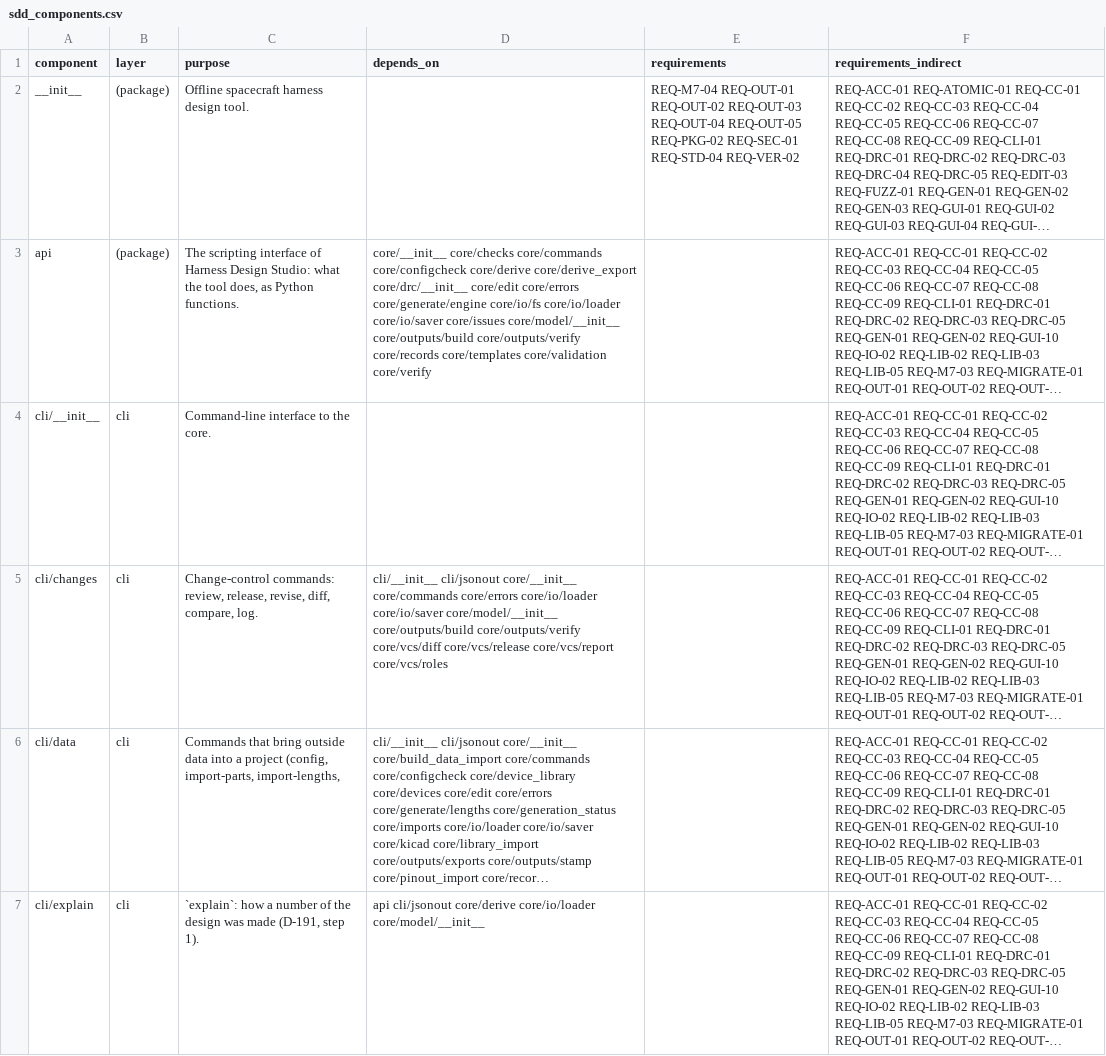
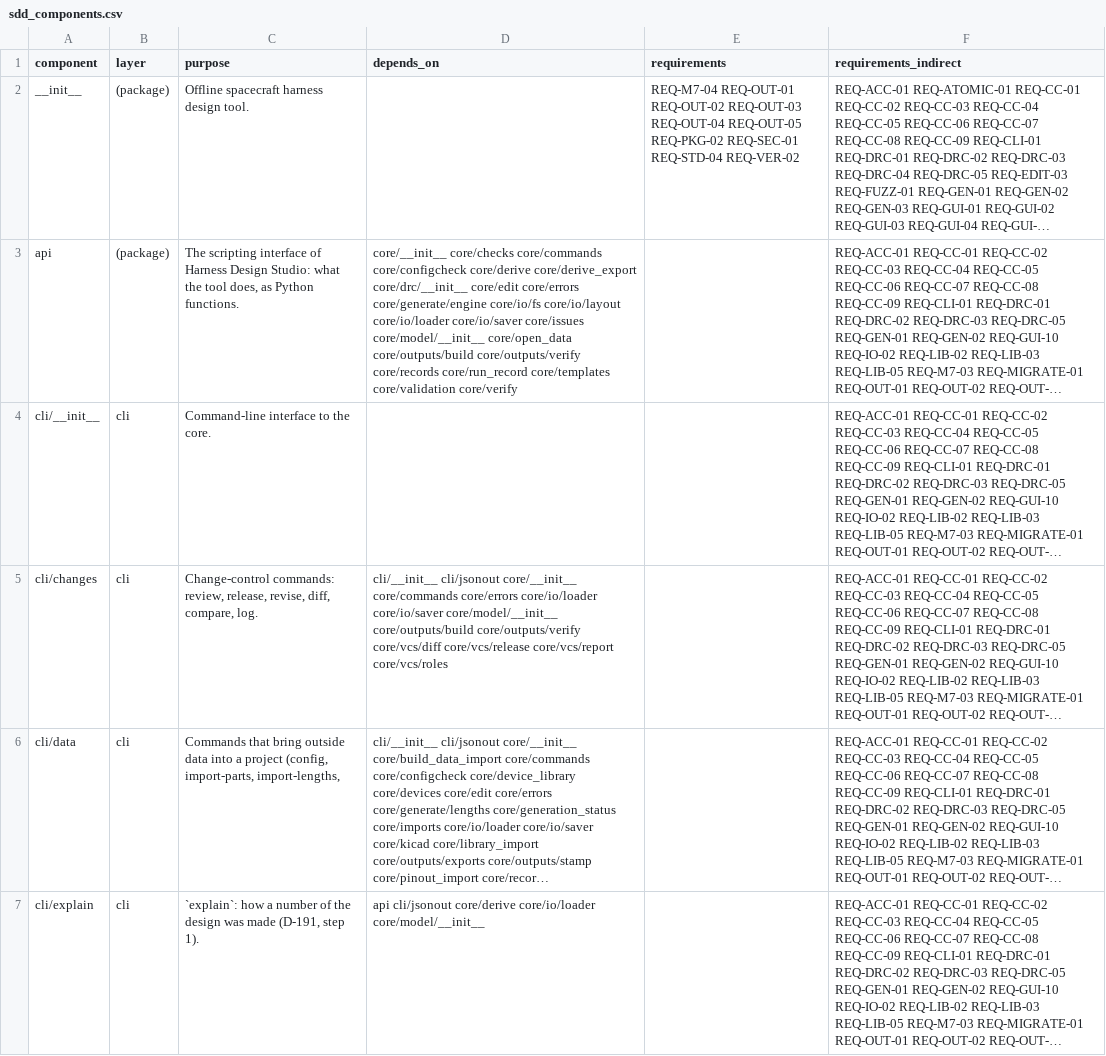
Before and after one commit to 0h3xn4/WireViz-HarnessDesignStudio, a CSV file: HarnessDesignStudio/compliance/sdd_components.csv, drawn as a sheet; only a part is shown; long unchanged cells end in …; the diff covers the shown part only; the diff names each change by its address in the sheet, - before the commit and + after, or states it on an @@ line.

```diff
--- a/HarnessDesignStudio/compliance/sdd_components.csv
+++ b/HarnessDesignStudio/compliance/sdd_components.csv
-D3 (depends_on): …core/generate/engine core/io/fs core/io/loader core/io/saver core/issues core/model/__init__ core/outputs/build core/outputs/verify core/records core/templates core/validation…
+D3 (depends_on): …core/generate/engine core/io/fs core/io/layout core/io/loader core/io/saver core/issues core/model/__init__ core/open_data core/outputs/build core/outputs/verify core/records core/run_record core/templates core/validation…
```
Also changed, not shown: 3 added rows and 10 edited cells elsewhere in this file, 46 other files.
